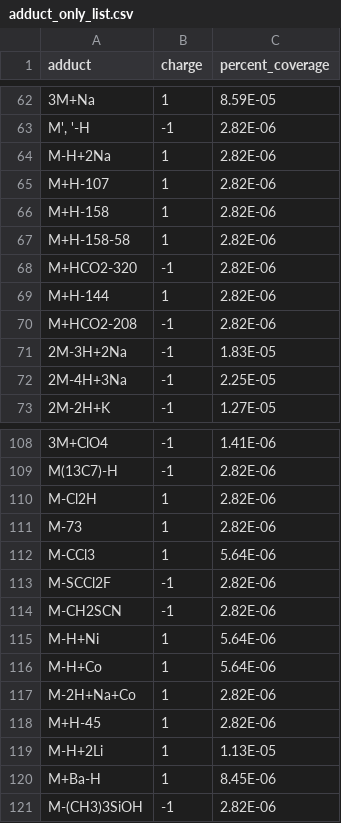
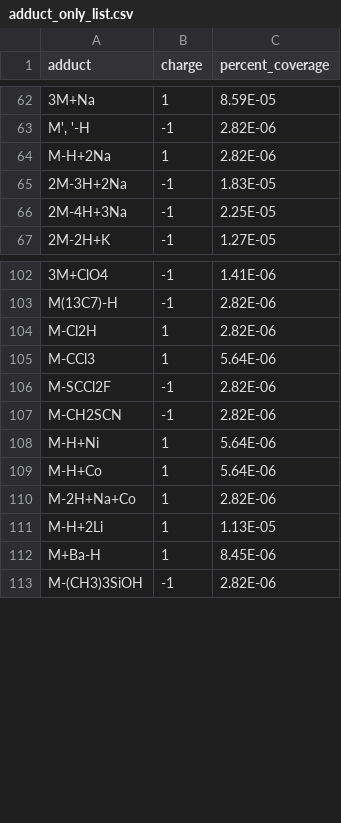
Before and after one commit to pnnl/MSAC, a CSV file: msac/example_data/adduct_only_list.csv, drawn as a sheet; only a part is shown, gaps mark what is left out; the diff names each change by its address in the sheet, - before the commit and + after, or states it on an @@ line.

Commit message:
Number handling

```diff
--- a/msac/example_data/adduct_only_list.csv
+++ b/msac/example_data/adduct_only_list.csv
-row 65: M+H-107 | 1 | 2.82E-06
-row 66: M+H-158 | 1 | 2.82E-06
-row 67: M+H-158-58 | 1 | 2.82E-06
-row 68: M+HCO2-320 | -1 | 2.82E-06
-row 69: M+H-144 | 1 | 2.82E-06
-row 70: M+HCO2-208 | -1 | 2.82E-06
-row 111: M-73 | 1 | 2.82E-06
-row 118: M+H-45 | 1 | 2.82E-06
```
